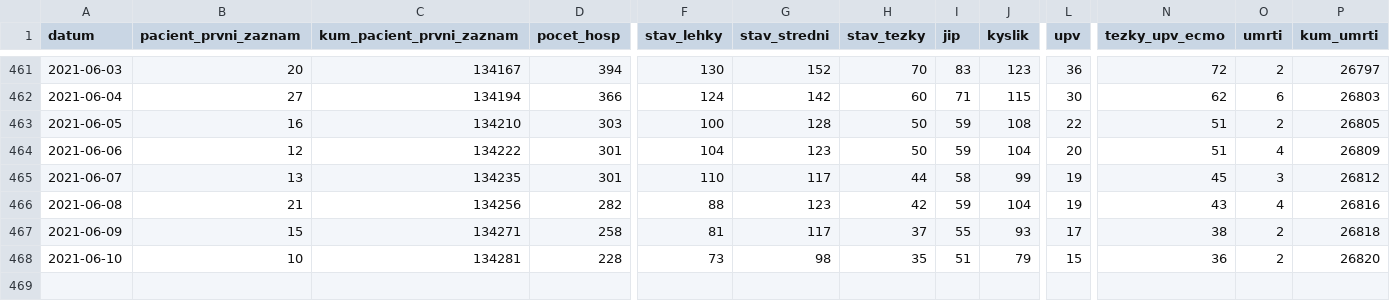
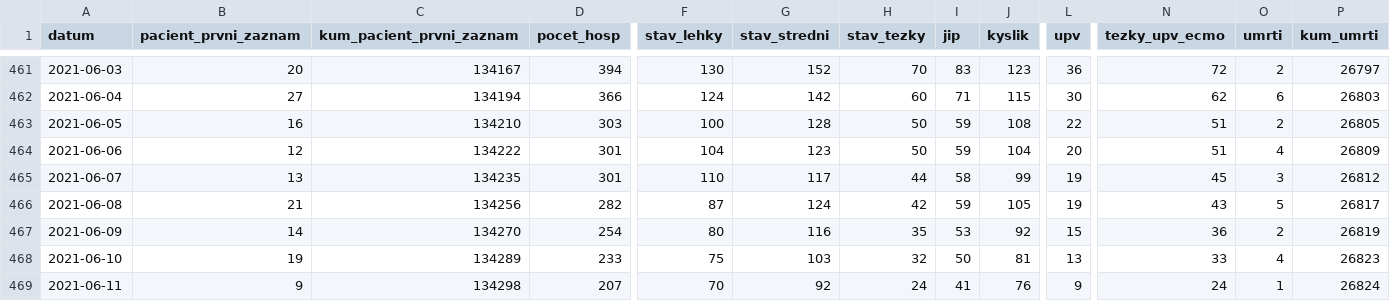
Before and after one commit to michalskop/mzcr-cz-covid-19-data, a CSV file: hospitalizace.csv, drawn as a sheet; only a part is shown, gaps mark what is left out; rows hold the shown columns only; the diff covers the shown part only; the diff names each change by its address in the sheet, - before the commit and + after, or states it on an @@ line.

```diff
--- a/hospitalizace.csv
+++ b/hospitalizace.csv
-F466 (stav_lehky): 88
+F466 (stav_lehky): 87
-G466 (stav_stredni): 123
+G466 (stav_stredni): 124
-J466 (kyslik): 104
+J466 (kyslik): 105
-O466 (umrti): 4
+O466 (umrti): 5
-P466 (kum_umrti): 26816
+P466 (kum_umrti): 26817
-B467 (pacient_prvni_zaznam): 15
+B467 (pacient_prvni_zaznam): 14
-C467 (kum_pacient_prvni_zaznam): 134271
+C467 (kum_pacient_prvni_zaznam): 134270
-D467 (pocet_hosp): 258
+D467 (pocet_hosp): 254
-F467 (stav_lehky): 81
+F467 (stav_lehky): 80
-G467 (stav_stredni): 117
+G467 (stav_stredni): 116
-H467 (stav_tezky): 37
+H467 (stav_tezky): 35
-I467 (jip): 55
+I467 (jip): 53
-J467 (kyslik): 93
+J467 (kyslik): 92
-L467 (upv): 17
+L467 (upv): 15
-N467 (tezky_upv_ecmo): 38
+N467 (tezky_upv_ecmo): 36
-P467 (kum_umrti): 26818
+P467 (kum_umrti): 26819
-B468 (pacient_prvni_zaznam): 10
+B468 (pacient_prvni_zaznam): 19
-C468 (kum_pacient_prvni_zaznam): 134281
+C468 (kum_pacient_prvni_zaznam): 134289
-D468 (pocet_hosp): 228
+D468 (pocet_hosp): 233
-F468 (stav_lehky): 73
+F468 (stav_lehky): 75
-G468 (stav_stredni): 98
+G468 (stav_stredni): 103
-H468 (stav_tezky): 35
+H468 (stav_tezky): 32
-I468 (jip): 51
+I468 (jip): 50
-J468 (kyslik): 79
+J468 (kyslik): 81
-L468 (upv): 15
+L468 (upv): 13
-N468 (tezky_upv_ecmo): 36
+N468 (tezky_upv_ecmo): 33
-O468 (umrti): 2
+O468 (umrti): 4
-P468 (kum_umrti): 26820
+P468 (kum_umrti): 26823
+row 469: 2021-06-11 | 9 | 134298 | 207 | 70 | 92 | 24 | 41 | 76 | 9 | 24 | 1 | 26824
```
Also changed, not shown: 5 edited cells elsewhere in this file, mestske-casti.csv, nakazeni-vyleceni-umrti-testy.csv, 10 other files.
